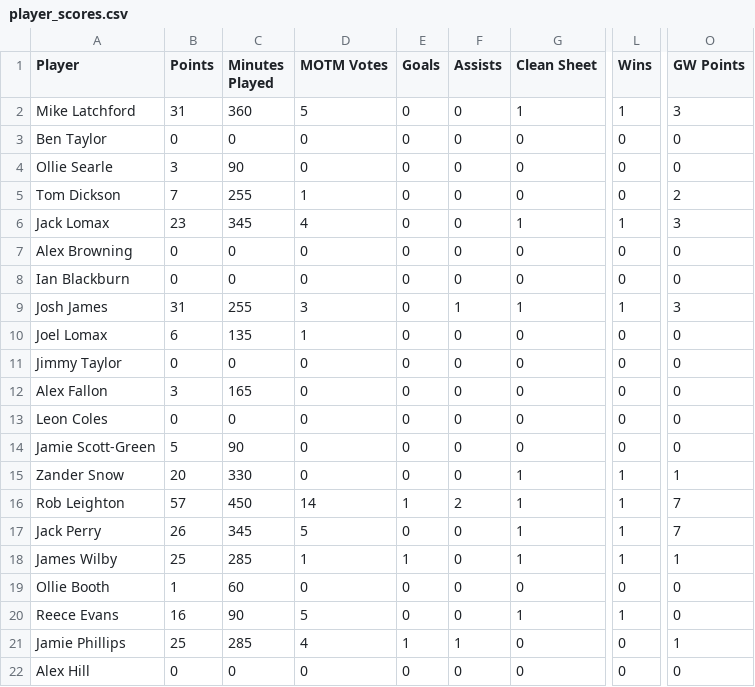
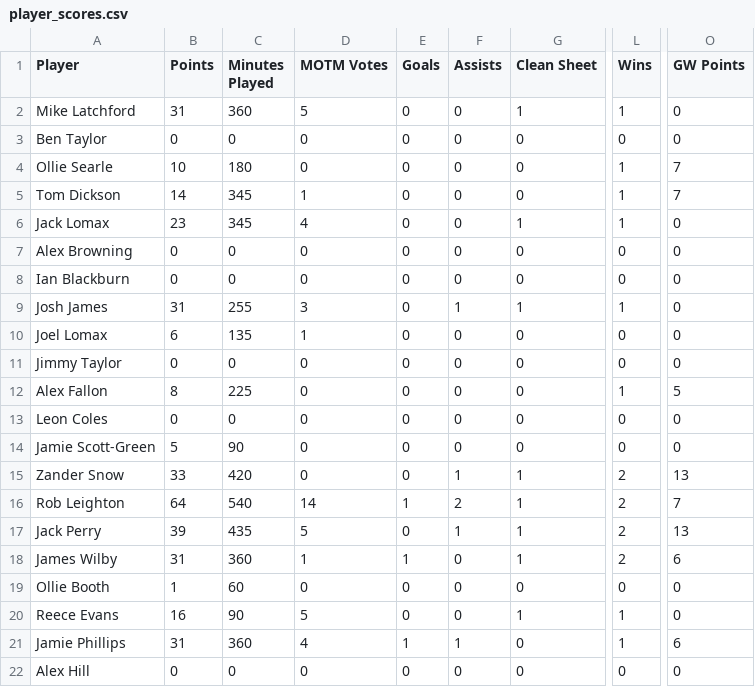
Before and after one commit to bm13563/torps-fpl, a CSV file: data/firsts/player_scores.csv, drawn as a sheet; only a part is shown, gaps mark what is left out; the diff covers the shown part only; the diff names each change by its address in the sheet, - before the commit and + after, or states it on an @@ line.

Commit message:
gw points

```diff
--- a/data/firsts/player_scores.csv
+++ b/data/firsts/player_scores.csv
-O2 (GW Points): 3
+O2 (GW Points): 0
-B4 (Points): 3
+B4 (Points): 10
-C4 (Minutes Played): 90
+C4 (Minutes Played): 180
-L4:L5 (Wins): 0
+L4:L5 (Wins): 1
-O4 (GW Points): 0
+O4 (GW Points): 7
-B5 (Points): 7
+B5 (Points): 14
-C5 (Minutes Played): 255
+C5 (Minutes Played): 345
-O5 (GW Points): 2
+O5 (GW Points): 7
-O6 (GW Points): 3
+O6 (GW Points): 0
-O9 (GW Points): 3
+O9 (GW Points): 0
-B12 (Points): 3
+B12 (Points): 8
-C12 (Minutes Played): 165
+C12 (Minutes Played): 225
-L12 (Wins): 0
+L12 (Wins): 1
-O12 (GW Points): 0
+O12 (GW Points): 5
-B15 (Points): 20
+B15 (Points): 33
-C15 (Minutes Played): 330
+C15 (Minutes Played): 420
-F15 (Assists): 0
+F15 (Assists): 1
-L15:L18 (Wins): 1
+L15:L18 (Wins): 2
-O15 (GW Points): 1
+O15 (GW Points): 13
-B16 (Points): 57
+B16 (Points): 64
-C16 (Minutes Played): 450
+C16 (Minutes Played): 540
-B17 (Points): 26
+B17 (Points): 39
-C17 (Minutes Played): 345
+C17 (Minutes Played): 435
-F17 (Assists): 0
+F17 (Assists): 1
-O17 (GW Points): 7
+O17 (GW Points): 13
-B18 (Points): 25
+B18 (Points): 31
-C18 (Minutes Played): 285
+C18 (Minutes Played): 360
-O18 (GW Points): 1
+O18 (GW Points): 6
-B21 (Points): 25
+B21 (Points): 31
-C21 (Minutes Played): 285
+C21 (Minutes Played): 360
-L21 (Wins): 0
+L21 (Wins): 1
-O21 (GW Points): 1
+O21 (GW Points): 6
```
Also changed, not shown: 25 edited cells elsewhere in this file, data/club/player_scores.csv, data/club/team_scores.csv, 6 other files.
